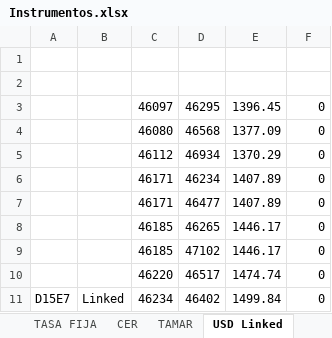
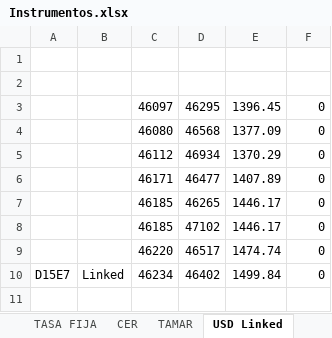
Before and after one commit to Ignacio-Talento/Monitor-SoberanosARG, an Excel workbook: Instrumentos.xlsx, sheet USD Linked, drawn as a sheet; values as stored, in another font and other column widths than the file's, no borders; the diff names each change by its address in the sheet, - before the commit and + after, or states it on an @@ line.

```diff
--- a/Instrumentos.xlsx (sheet USD Linked)
+++ b/Instrumentos.xlsx (sheet USD Linked)
-row 6:  |  | 46171 | 46234 | 1407.89 | 0
```
Also changed, not shown: sheet LECAPS.
